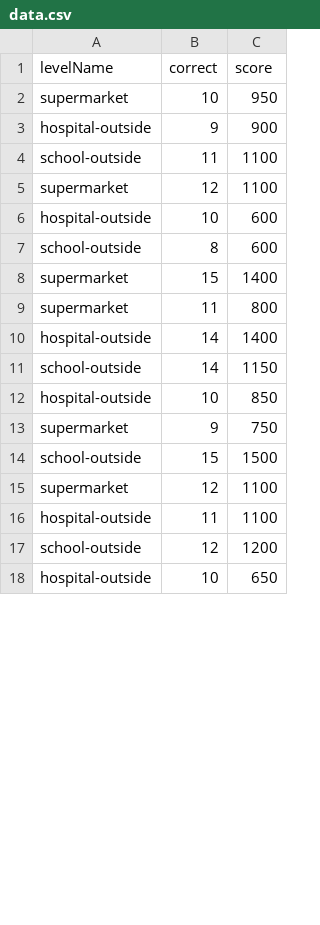
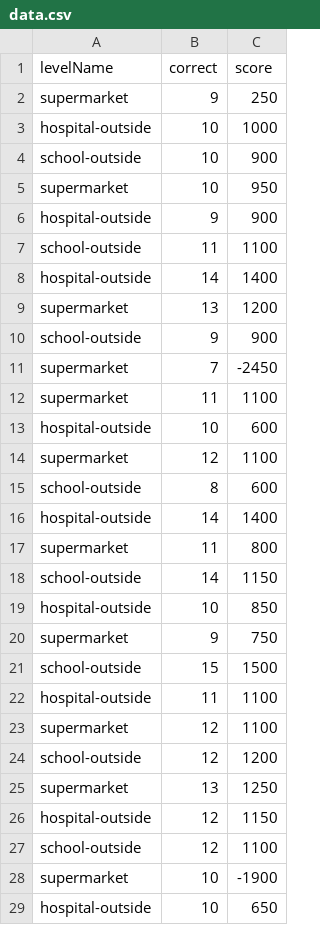
Before and after one commit to esbendamkjaer/SE01-SE-T5G3-SI1-PRO, a CSV file: statistik/data.csv, drawn as a sheet; only a part is shown; the diff covers the shown part only.

```diff
--- a/statistik/data.csv
+++ b/statistik/data.csv
@@ -1,2 +1,5 @@
 levelName;correct;score
+supermarket;9;250
+hospital-outside;10;1000
+school-outside;10;900
 supermarket;10;950
@@ -4,8 +7,12 @@ hospital-outside;9;900
 school-outside;11;1100
+hospital-outside;14;1400
+supermarket;13;1200
+school-outside;9;900
+supermarket;7;-2450
+supermarket;11;1100
+hospital-outside;10;600
 supermarket;12;1100
-hospital-outside;10;600
 school-outside;8;600
-supermarket;15;1400
+hospital-outside;14;1400
 supermarket;11;800
-hospital-outside;14;1400
 school-outside;14;1150
@@ -14,5 +21,9 @@ supermarket;9;750
 school-outside;15;1500
+hospital-outside;11;1100
 supermarket;12;1100
-hospital-outside;11;1100
 school-outside;12;1200
+supermarket;13;1250
+hospital-outside;12;1150
+school-outside;12;1100
+supermarket;10;-1900
 hospital-outside;10;650
```
Also changed, not shown: 6 added rows and 1 moved row elsewhere in this file, 5 other files.
